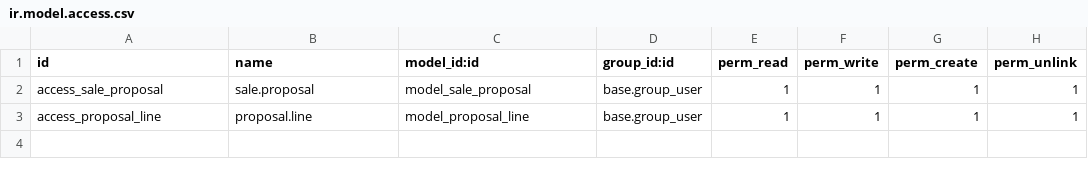
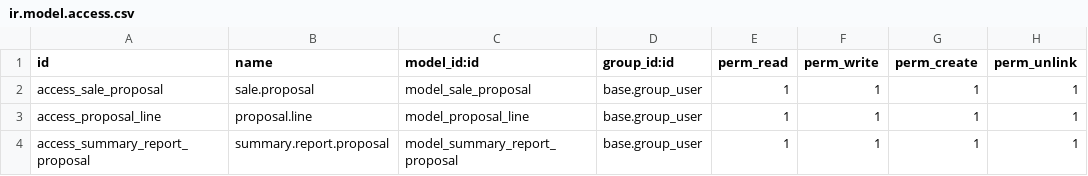
Before and after one commit to shg-odoo/odoo_trainee, a CSV file: security/ir.model.access.csv, drawn as a sheet.

Commit message:
Generate report using wizard.

```diff
--- a/security/ir.model.access.csv
+++ b/security/ir.model.access.csv
@@ -3 +3,2 @@ access_sale_proposal,sale.proposal,model_sale_proposal,base.group_user,1,1,1,1
 access_proposal_line,proposal.line,model_proposal_line,base.group_user,1,1,1,1
+access_summary_report_proposal,summary.report.proposal,model_summary_report_proposal,base.group_user,1,1,1,1
```
Also changed, not shown: 9 other files.
